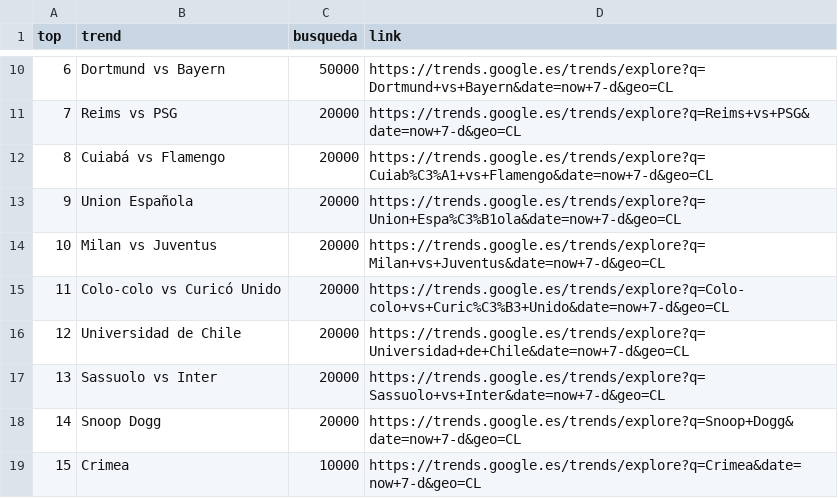
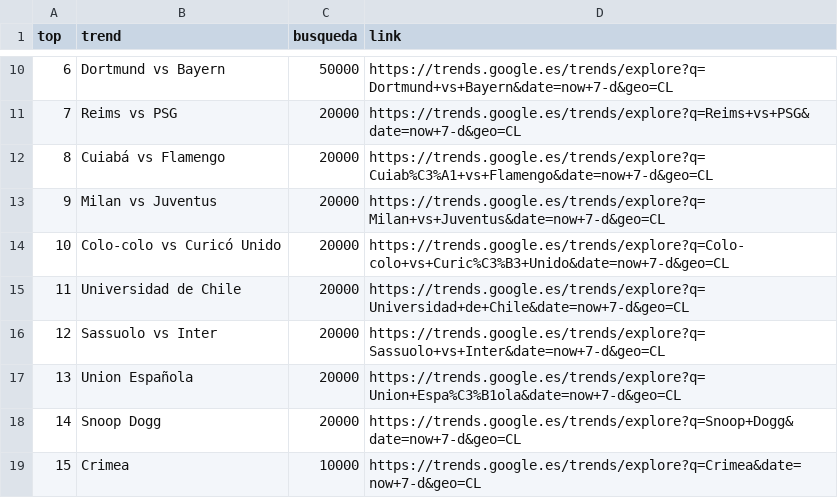
Before and after one commit to cristian-data-science/social_spider_app, a CSV file: resultados/google.csv, drawn as a sheet; only a part is shown, gaps mark what is left out.

```diff
--- a/resultados/google.csv
+++ b/resultados/google.csv
@@ -12,7 +12,7 @@ top,trend,busqueda,link
 8,Cuiabá vs Flamengo,20000,https://trends.google.es/trends/explore?q=Cuiab%C3%A1+vs+Flamengo&date=now+7-d&geo=CL
-9,Union Española,20000,https://trends.google.es/trends/explore?q=Union+Espa%C3%B1ola&date=now+7-d&geo=CL
-10,Milan vs Juventus,20000,https://trends.google.es/trends/explore?q=Milan+vs+Juventus&date=now+7-d&geo=CL
-11,Colo-colo vs Curicó Unido,20000,https://trends.google.es/trends/explore?q=Colo-colo+vs+Curic%C3%B3+Unido&date=now+7-d&geo=CL
-12,Universidad de Chile,20000,https://trends.google.es/trends/explore?q=Universidad+de+Chile&date=now+7-d&geo=CL
-13,Sassuolo vs Inter,20000,https://trends.google.es/trends/explore?q=Sassuolo+vs+Inter&date=now+7-d&geo=CL
+9,Milan vs Juventus,20000,https://trends.google.es/trends/explore?q=Milan+vs+Juventus&date=now+7-d&geo=CL
+10,Colo-colo vs Curicó Unido,20000,https://trends.google.es/trends/explore?q=Colo-colo+vs+Curic%C3%B3+Unido&date=now+7-d&geo=CL
+11,Universidad de Chile,20000,https://trends.google.es/trends/explore?q=Universidad+de+Chile&date=now+7-d&geo=CL
+12,Sassuolo vs Inter,20000,https://trends.google.es/trends/explore?q=Sassuolo+vs+Inter&date=now+7-d&geo=CL
+13,Union Española,20000,https://trends.google.es/trends/explore?q=Union+Espa%C3%B1ola&date=now+7-d&geo=CL
 14,Snoop Dogg,20000,https://trends.google.es/trends/explore?q=Snoop+Dogg&date=now+7-d&geo=CL
```
Also changed, not shown: resultados/twitter.csv, resultados/youtube.csv.
